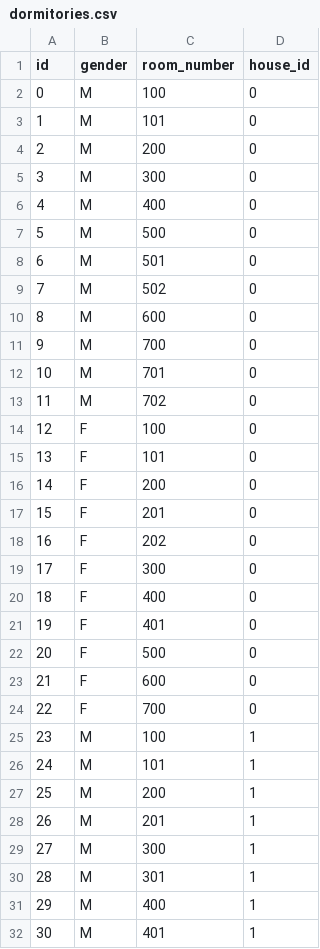
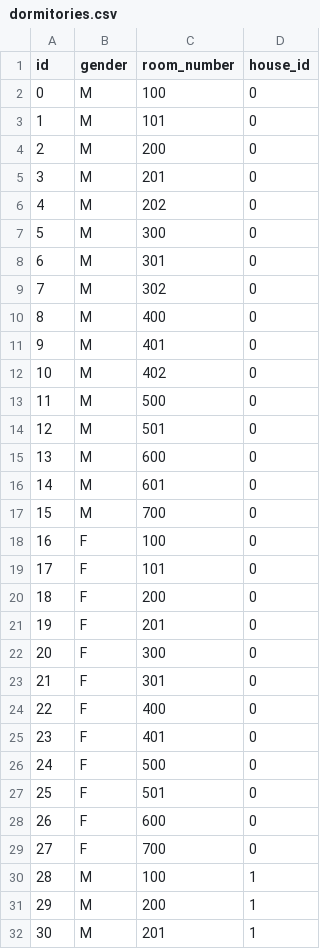
Before and after one commit to oliwerrrr/bazadanych, a CSV file: data/hogwarts_data/dormitories.csv, drawn as a sheet; only a part is shown; the shorter side is filled out with more unchanged rows; removed rows and columns are numbered as before the commit, all else as after; the diff covers the shown part only; the diff names each change by its address in the sheet, - before the commit and + after, or states it on an @@ line.

```diff
--- a/data/hogwarts_data/dormitories.csv
+++ b/data/hogwarts_data/dormitories.csv
+row 5: 3 | M | 201 | 0
+row 6: 4 | M | 202 | 0
@@ column A (id) renumbered from row 7 down @@
+row 8: 6 | M | 301 | 0
+row 9: 7 | M | 302 | 0
+row 11: 9 | M | 401 | 0
+row 12: 10 | M | 402 | 0
-row 9: 7 | M | 502 | 0
+row 16: 14 | M | 601 | 0
-row 12: 10 | M | 701 | 0
-row 13: 11 | M | 702 | 0
-row 18: 16 | F | 202 | 0
+row 23: 21 | F | 301 | 0
+row 27: 25 | F | 501 | 0
-row 26: 24 | M | 101 | 1
```
Also changed, not shown: 21 added rows and 10 removed rows elsewhere in this file, data/hogwarts_data/quidditch_team_members.csv, data/hogwarts_data/students.csv, 8 other files.
